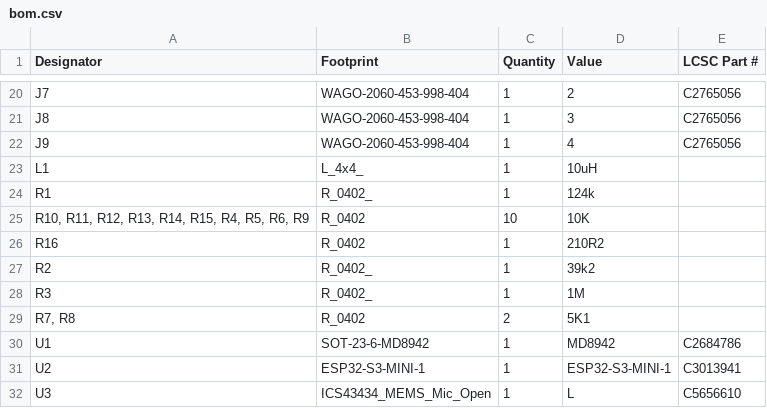
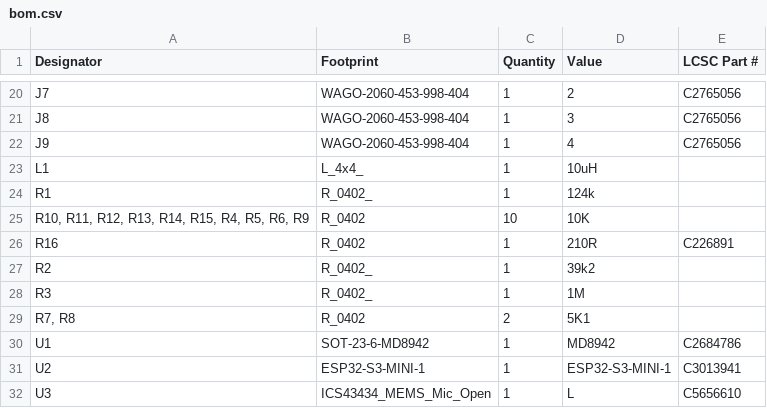
Before and after one commit to revk/ESP32-IronMan, a CSV file: PCB/Chest/production/bom.csv, drawn as a sheet; only a part is shown, gaps mark what is left out.

```diff
--- a/PCB/Chest/production/bom.csv
+++ b/PCB/Chest/production/bom.csv
@@ -25,3 +25,3 @@ R1,R_0402_,1,124k,
 "R10, R11, R12, R13, R14, R15, R4, R5, R6, R9",R_0402,10,10K,
-R16,R_0402,1,210R2,
+R16,R_0402,1,210R,C226891
 R2,R_0402_,1,39k2,
```
Also changed, not shown: 5 other files.
